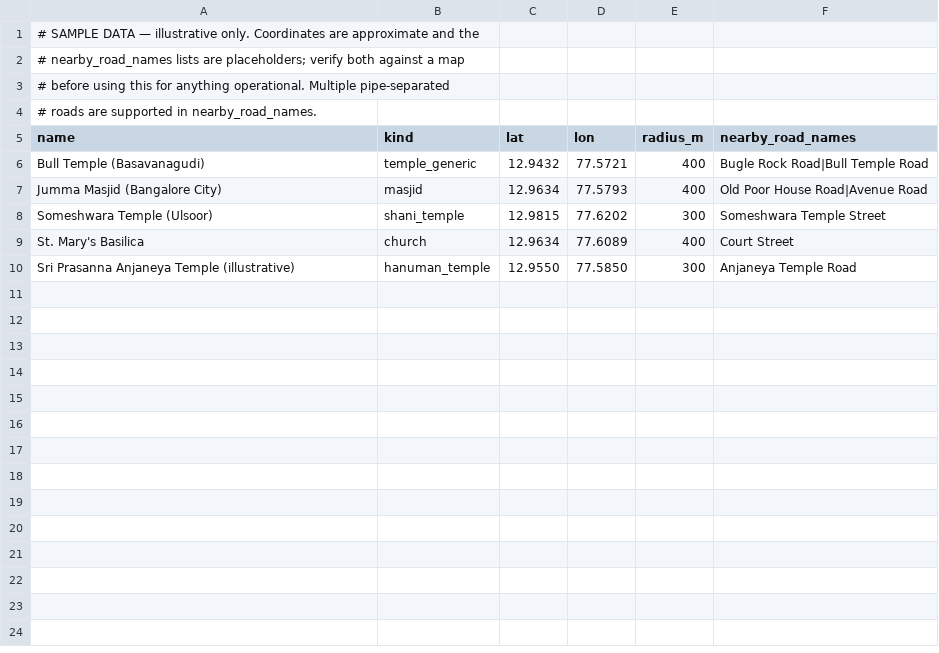
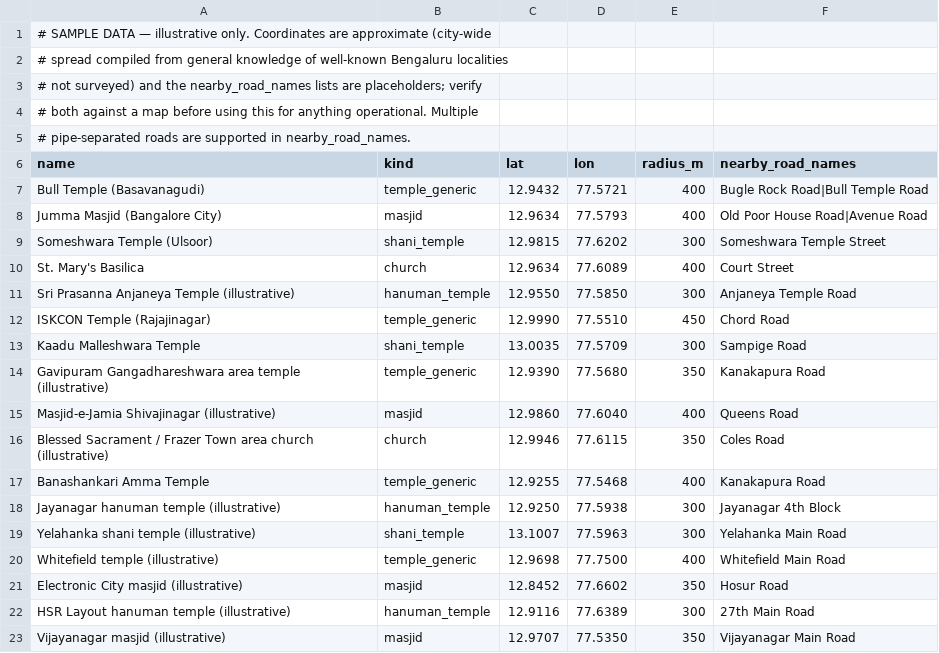
Before and after one commit to ISMEBangalore/Emergent_Webapp, a CSV file: bengaluru-traffic-lab/data/landmarks.sample.csv, drawn as a sheet.

```diff
--- a/bengaluru-traffic-lab/data/landmarks.sample.csv
+++ b/bengaluru-traffic-lab/data/landmarks.sample.csv
@@ -1,5 +1,6 @@
-# SAMPLE DATA — illustrative only. Coordinates are approximate and the
-# nearby_road_names lists are placeholders; verify both against a map
-# before using this for anything operational. Multiple pipe-separated
-# roads are supported in nearby_road_names.
+# SAMPLE DATA — illustrative only. Coordinates are approximate (city-wide
+# spread compiled from general knowledge of well-known Bengaluru localities,
+# not surveyed) and the nearby_road_names lists are placeholders; verify
+# both against a map before using this for anything operational. Multiple
+# pipe-separated roads are supported in nearby_road_names.
 name,kind,lat,lon,radius_m,nearby_road_names
@@ -10 +11,13 @@ St. Mary's Basilica,church,12.9634,77.6089,400,Court Street
 Sri Prasanna Anjaneya Temple (illustrative),hanuman_temple,12.9550,77.5850,300,Anjaneya Temple Road
+ISKCON Temple (Rajajinagar),temple_generic,12.9990,77.5510,450,Chord Road
+Kaadu Malleshwara Temple,shani_temple,13.0035,77.5709,300,Sampige Road
+Gavipuram Gangadhareshwara area temple (illustrative),temple_generic,12.9390,77.5680,350,Kanakapura Road
+Masjid-e-Jamia Shivajinagar (illustrative),masjid,12.9860,77.6040,400,Queens Road
+Blessed Sacrament / Frazer Town area church (illustrative),church,12.9946,77.6115,350,Coles Road
+Banashankari Amma Temple,temple_generic,12.9255,77.5468,400,Kanakapura Road
+Jayanagar hanuman temple (illustrative),hanuman_temple,12.9250,77.5938,300,Jayanagar 4th Block
+Yelahanka shani temple (illustrative),shani_temple,13.1007,77.5963,300,Yelahanka Main Road
+Whitefield temple (illustrative),temple_generic,12.9698,77.7500,400,Whitefield Main Road
+Electronic City masjid (illustrative),masjid,12.8452,77.6602,350,Hosur Road
+HSR Layout hanuman temple (illustrative),hanuman_temple,12.9116,77.6389,300,27th Main Road
+Vijayanagar masjid (illustrative),masjid,12.9707,77.5350,350,Vijayanagar Main Road
```
Also changed, not shown: 1 other file.
